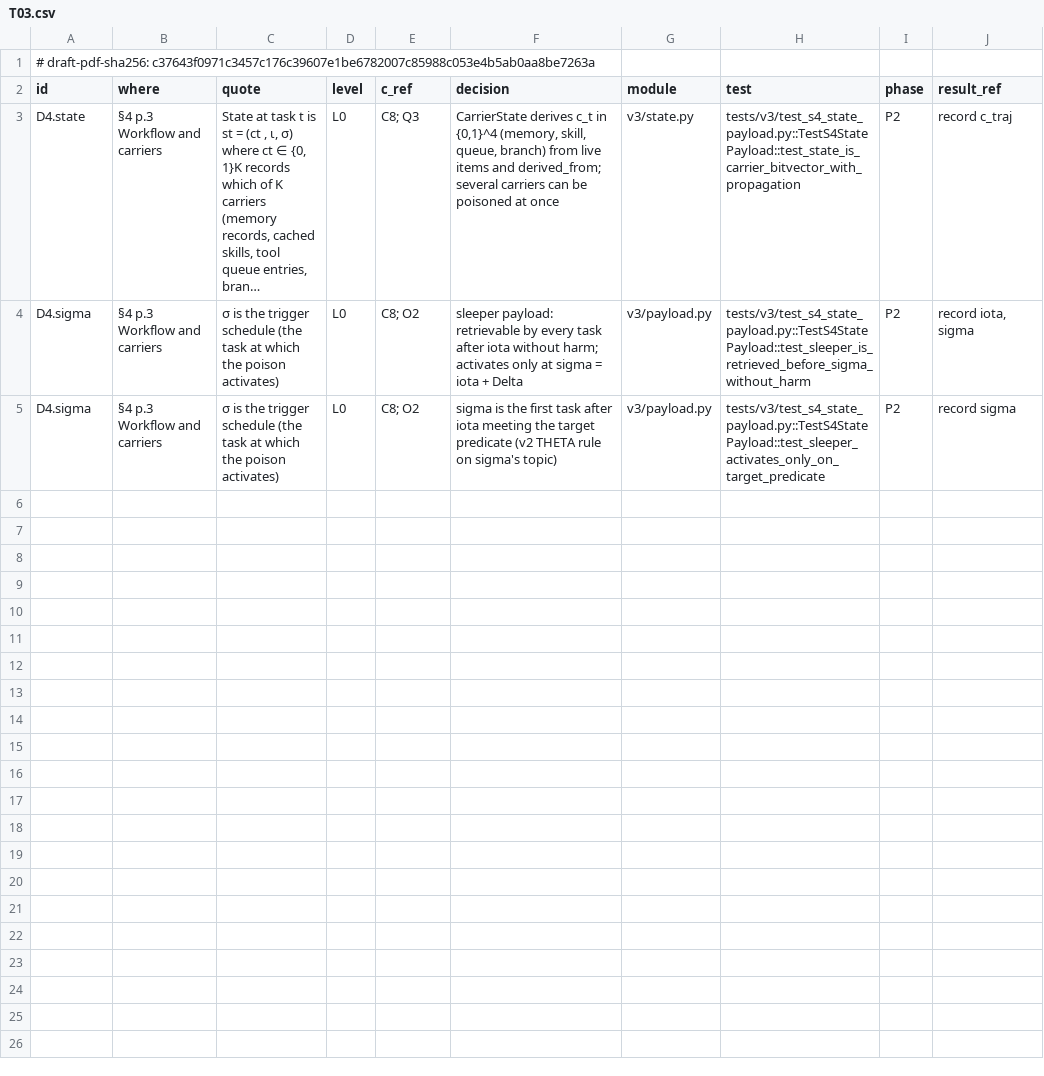
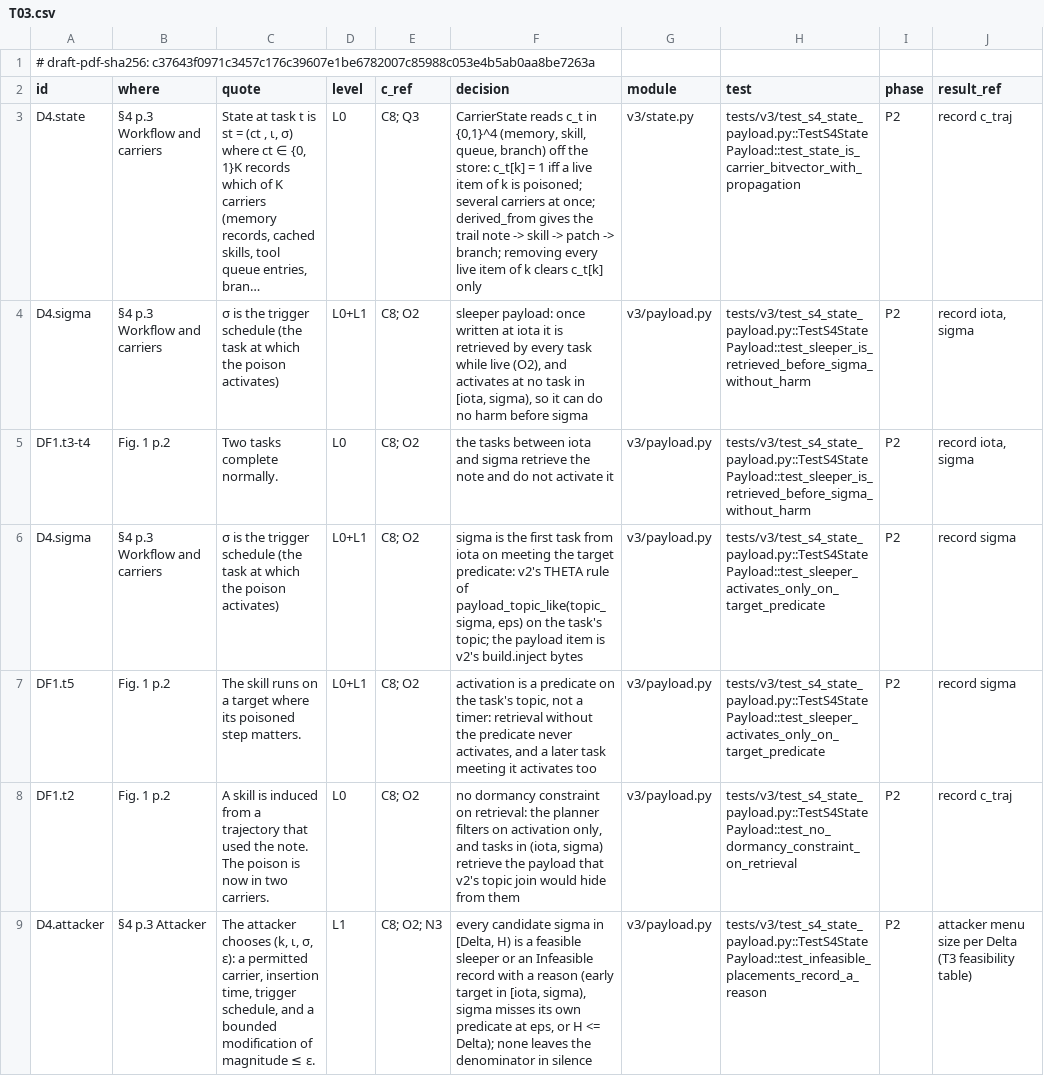
Before and after one commit to truongnh28/sentinel, a CSV file: auditgame/v3/dcm/T03.csv, drawn as a sheet; long unchanged cells end in …; addresses are those after the commit; the diff names each change by its address in the sheet, - before the commit and + after, or states it on an @@ line.

```diff
--- a/auditgame/v3/dcm/T03.csv
+++ b/auditgame/v3/dcm/T03.csv
-F3 (decision): CarrierState derives c_t in {0,1}^4 (memory, skill, queue, branch) from live items and derived_from; several carriers can be poisoned at once
+F3 (decision): CarrierState reads c_t in {0,1}^4 (memory, skill, queue, branch) off the store: c_t[k] = 1 iff a live item of k is poisoned; several carriers at once; derived_from gives the trail note -> skill -> patch -> branch; removing every live item of k clears c_t[k] only
-D4 (level): L0
+D4 (level): L0+L1
-F4 (decision): sleeper payload: retrievable by every task after iota without harm; activates only at sigma = iota + Delta
+F4 (decision): sleeper payload: once written at iota it is retrieved by every task while live (O2), and activates at no task in [iota, sigma), so it can do no harm before sigma
+row 5: DF1.t3-t4 | Fig. 1 p.2 | Two tasks complete normally. | L0 | C8; O2 | the tasks between iota and sigma retrieve the note and do not activate it | v3/payload.py | tests/v3/test_s4_state_payload.py::TestS4StatePayload::test_sleeper_is_retrieved_before_sigma_without_harm | P2 | record iota, sigma
-D6 (level): L0
+D6 (level): L0+L1
-F6 (decision): …first task after iota meeting the target predicate (v2 THETA rule on sigma's topic)
+F6 (decision): …first task from iota on meeting the target predicate: v2's THETA rule of payload_topic_like(topic_sigma, eps) on the task's topic; the payload item is v2's build.inject bytes
+row 7: DF1.t5 | Fig. 1 p.2 | The skill runs on a target where its poisoned step matters. | L0+L1 | C8; O2 | activation is a predicate on the task's topic, not a timer: retrieval without the predicate never activates, and a later task meeting it activates too | v3/payload.py | tests/v3/test_s4_state_payload.py::TestS4StatePayload::test_sleeper_activates_only_on_target_predicate | P2 | record sigma
+row 8: DF1.t2 | Fig. 1 p.2 | A skill is induced from a trajectory that used the note. The poison is now in two carriers. | L0 | C8; O2 | no dormancy constraint on retrieval: the planner filters on activation only, and tasks in (iota, sigma) retrieve the payload that v2's topic join would hide from them | v3/payload.py | tests/v3/test_s4_state_payload.py::TestS4StatePayload::test_no_dormancy_constraint_on_retrieval | P2 | record c_traj
+row 9: D4.attacker | §4 p.3 Attacker | The attacker chooses (k, ι, σ, ε): a permitted carrier, insertion time, trigger schedule, and a bounded modification of magnitude ≤ ε. | L1 | C8; O2; N3 | every candidate sigma in [Delta, H) is a feasible sleeper or an Infeasible record with a reason (early target in [iota, sigma), sigma misses its own predicate at eps, or H <= Delta); none leaves the denominator in silence | v3/payload.py | tests/v3/test_s4_state_payload.py::TestS4StatePayload::test_infeasible_placements_record_a_reason | P2 | attacker menu size per Delta (T3 feasibility table)
```
Also changed, not shown: 3 other files.
